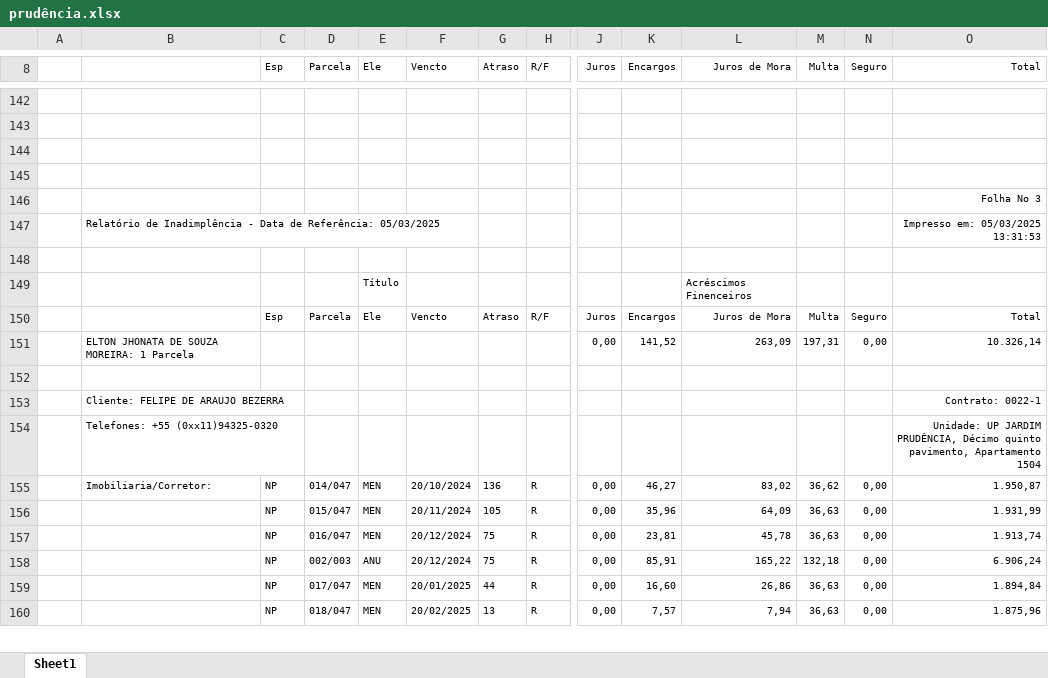
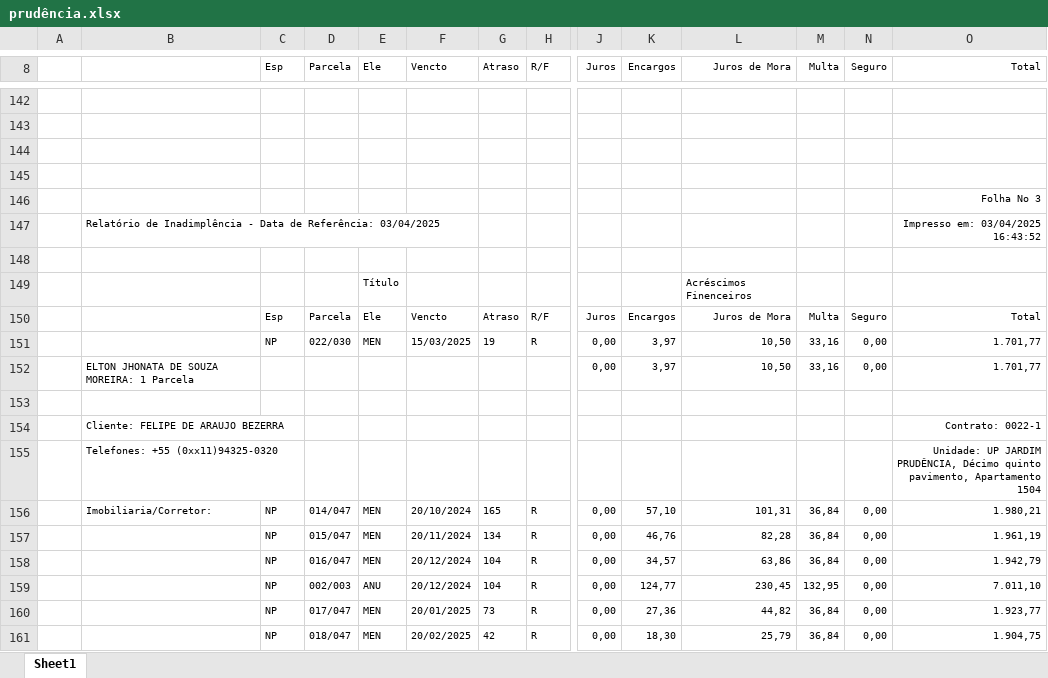
Before and after one commit to vitortaira/amplaGitHub, an Excel workbook: dados/cef/inadimplentes/prudência.xlsx, sheet Sheet1, drawn as a sheet; only a part is shown, gaps mark what is left out; values as stored, in another font and other column widths than the file's, no borders; removed rows and columns are numbered as before the commit, all else as after; rows hold the shown columns only; the diff covers the shown part only; the diff names each change by its address in the sheet, - before the commit and + after, or states it on an @@ line.

```diff
--- a/dados/cef/inadimplentes/prudência.xlsx (sheet Sheet1)
+++ b/dados/cef/inadimplentes/prudência.xlsx (sheet Sheet1)
-B147: …de Referência: 05/03/2025
+B147: …de Referência: 03/04/2025
-O147 (Total): Impresso em: 05/03/2025 13:31:53
+O147 (Total): Impresso em: 03/04/2025 16:43:52
-row 151:  | ELTON JHONATA DE SOUZA MOREIRA: 1 Parcela |  |  |  |  |  |  | 0,00 | 141,52 | 263,09 | 197,31 | 0,00 | 10.326,14
+row 151:  |  | NP | 022/030 | MEN | 15/03/2025 | 19 | R | 0,00 | 3,97 | 10,50 | 33,16 | 0,00 | 1.701,77
+row 152:  | ELTON JHONATA DE SOUZA MOREIRA: 1 Parcela |  |  |  |  |  |  | 0,00 | 3,97 | 10,50 | 33,16 | 0,00 | 1.701,77
-G156 (Atraso): 136
+G156 (Atraso): 165
-K156 (Encargos): 46,27
+K156 (Encargos): 57,10
-L156 (Juros de Mora): 83,02
+L156 (Juros de Mora): 101,31
-M156 (Multa): 36,62
+M156 (Multa): 36,84
-O156 (Total): 1.950,87
+O156 (Total): 1.980,21
-G157 (Atraso): 105
+G157 (Atraso): 134
-K157 (Encargos): 35,96
+K157 (Encargos): 46,76
-L157 (Juros de Mora): 64,09
+L157 (Juros de Mora): 82,28
-M157:M158 (Multa): 36,63
+M157:M158 (Multa): 36,84
-O157 (Total): 1.931,99
+O157 (Total): 1.961,19
-G158:G159 (Atraso): 75
+G158:G159 (Atraso): 104
-K158 (Encargos): 23,81
+K158 (Encargos): 34,57
-L158 (Juros de Mora): 45,78
+L158 (Juros de Mora): 63,86
-O158 (Total): 1.913,74
+O158 (Total): 1.942,79
-K159 (Encargos): 85,91
+K159 (Encargos): 124,77
-L159 (Juros de Mora): 165,22
+L159 (Juros de Mora): 230,45
-M159 (Multa): 132,18
+M159 (Multa): 132,95
-O159 (Total): 6.906,24
+O159 (Total): 7.011,10
-G160 (Atraso): 44
+G160 (Atraso): 73
-K160 (Encargos): 16,60
+K160 (Encargos): 27,36
-L160 (Juros de Mora): 26,86
+L160 (Juros de Mora): 44,82
-M160:M161 (Multa): 36,63
+M160:M161 (Multa): 36,84
-O160 (Total): 1.894,84
+O160 (Total): 1.923,77
-G161 (Atraso): 13
+G161 (Atraso): 42
-K161 (Encargos): 7,57
+K161 (Encargos): 18,30
-L161 (Juros de Mora): 7,94
+L161 (Juros de Mora): 25,79
-O161 (Total): 1.875,96
+O161 (Total): 1.904,75
```
Also changed, not shown: 45 added rows, 54 removed rows, 4 moved rows and 489 edited cells elsewhere in this sheet, dados/cef/inadimplentes/estação.xlsx, dados/cef/inadimplentes/grauçá.xlsx, 12 other files.
